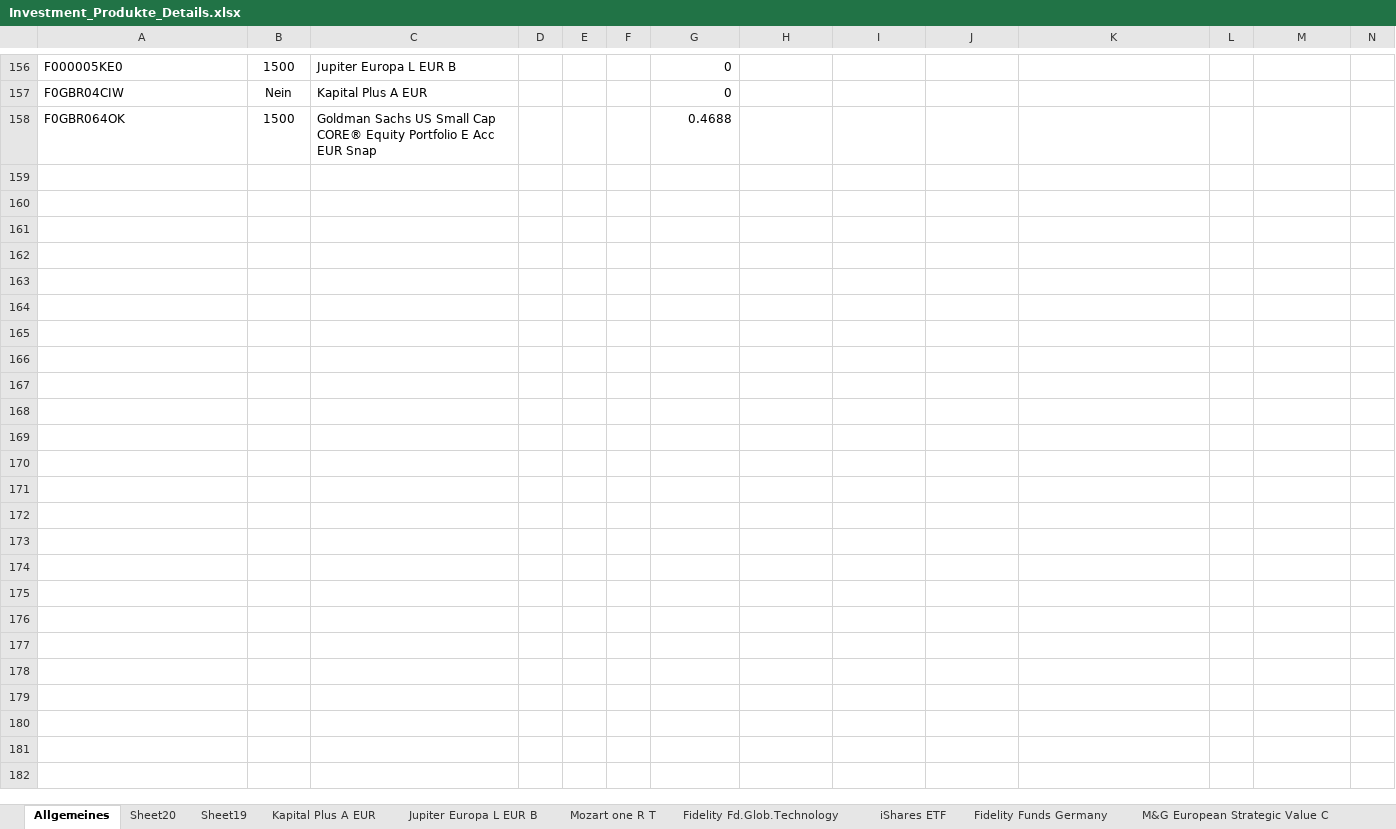
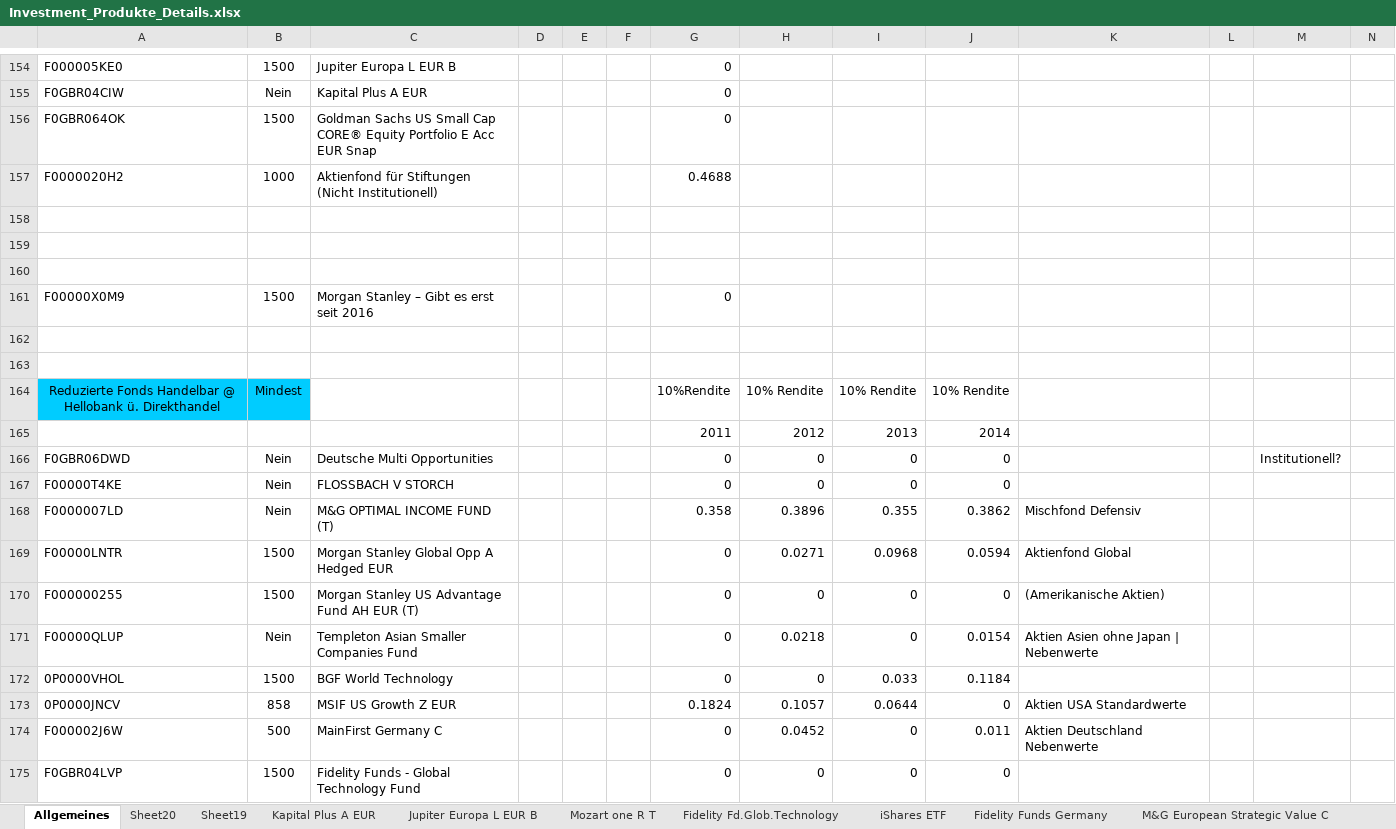
Before and after one commit to DominikLindorfer/Portfolio-Optimization, an Excel workbook: Investment_Produkte_Details.xlsx, sheet Allgemeines, drawn as a sheet; only a part is shown, gaps mark what is left out; values as stored, in another font and other column widths than the file's, no borders; addresses are those after the commit; rows hold the shown columns only; the diff covers the shown part only; the diff names each change by its address in the sheet, - before the commit and + after, or states it on an @@ line.

```diff
--- a/Investment_Produkte_Details.xlsx (sheet Allgemeines)
+++ b/Investment_Produkte_Details.xlsx (sheet Allgemeines)
-G156: 0.4688
+G156: 0
+row 157: F0000020H2 | 1000 | Aktienfond für Stiftungen (Nicht Institutionell) |  |  |  | 0.4688
+row 158: (empty)
+row 159: (empty)
+row 160: (empty)
@@ row 146 moved to row 161: F00000X0M9 @@
+row 162: (empty)
+row 163: (empty)
+row 164: Reduzierte Fonds Handelbar @ Hellobank ü. Direkthandel | Mindest |  |  |  |  | 10%Rendite | 10% Rendite | 10% Rendite | 10% Rendite
+row 165:  |  |  |  |  |  | 2011 | 2012 | 2013 | 2014
+row 166: F0GBR06DWD | Nein | Deutsche Multi Opportunities |  |  |  | 0 | 0 | 0 | 0 |  |  | Institutionell?
+row 167: F00000T4KE | Nein | FLOSSBACH V STORCH |  |  |  | 0 | 0 | 0 | 0
+row 168: F0000007LD | Nein | M&G OPTIMAL INCOME FUND (T) |  |  |  | 0.358 | 0.3896 | 0.355 | 0.3862 | Mischfond Defensiv
+row 169: F00000LNTR | 1500 | Morgan Stanley Global Opp A Hedged EUR |  |  |  | 0 | 0.0271 | 0.0968 | 0.0594 | Aktienfond Global
+row 170: F000000255 | 1500 | Morgan Stanley US Advantage Fund AH EUR (T) |  |  |  | 0 | 0 | 0 | 0 | (Amerikanische Aktien)
+row 171: F00000QLUP | Nein | Templeton Asian Smaller Companies Fund |  |  |  | 0 | 0.0218 | 0 | 0.0154 | Aktien Asien ohne Japan | Nebenwerte
+row 172: 0P0000VHOL | 1500 | BGF World Technology |  |  |  | 0 | 0 | 0.033 | 0.1184
+row 173: 0P0000JNCV | 858 | MSIF US Growth Z EUR |  |  |  | 0.1824 | 0.1057 | 0.0644 | 0 | Aktien USA Standardwerte
+row 174: F000002J6W | 500 | MainFirst Germany C |  |  |  | 0 | 0.0452 | 0 | 0.011 | Aktien Deutschland Nebenwerte
+row 175: F0GBR04LVP | 1500 | Fidelity Funds - Global Technology Fund |  |  |  | 0 | 0 | 0 | 0
```
Also changed, not shown: 26 added rows, 1 removed row and 2 edited cells elsewhere in this sheet, 2 other files.
